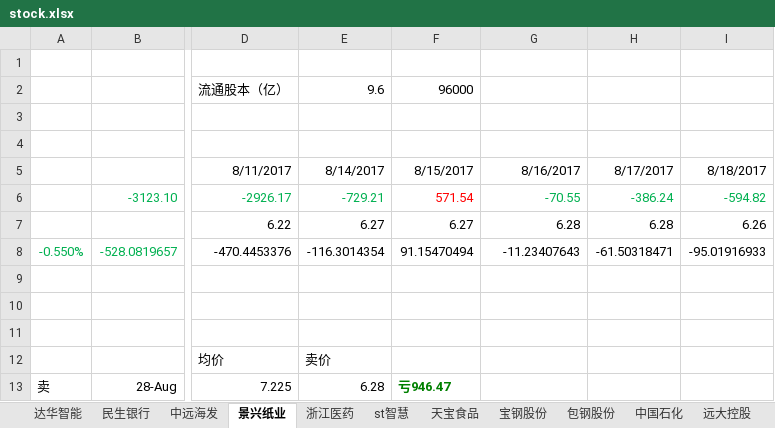
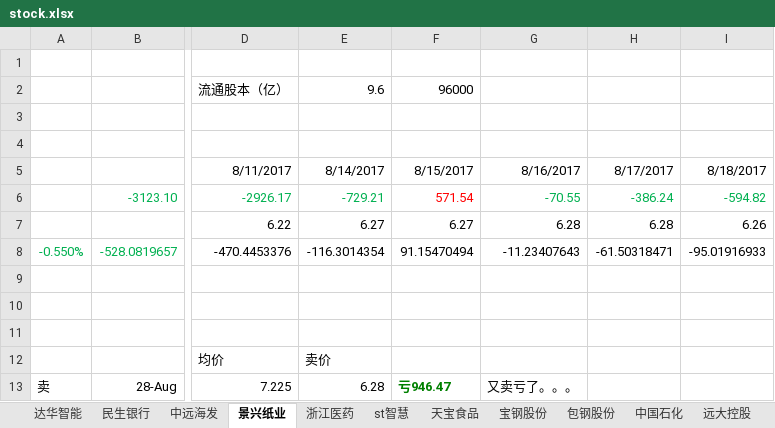
Before and after one commit to JMsun-2000/stock_market, an Excel workbook: stock.xlsx, sheet 景兴纸业, drawn as a sheet; only a part is shown, gaps mark what is left out; values as stored, in another font and other column widths than the file's, no borders; the diff names each change by its address in the sheet, - before the commit and + after, or states it on an @@ line.

Commit message:
comment

```diff
--- a/stock.xlsx (sheet 景兴纸业)
+++ b/stock.xlsx (sheet 景兴纸业)
-G13: (empty)
+G13: 又卖亏了。。。
```
